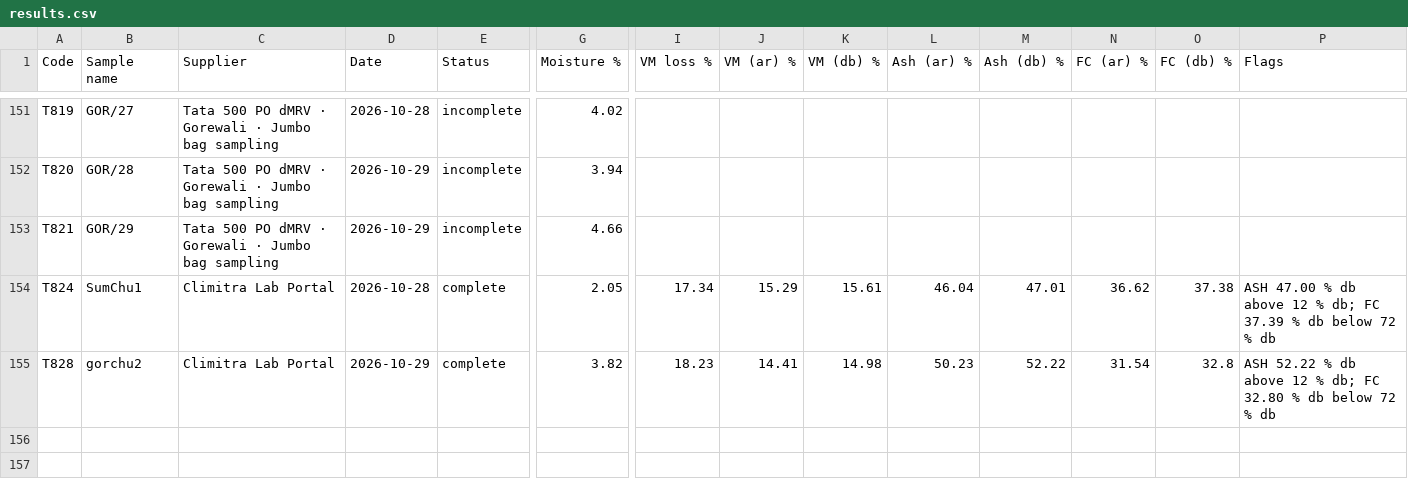
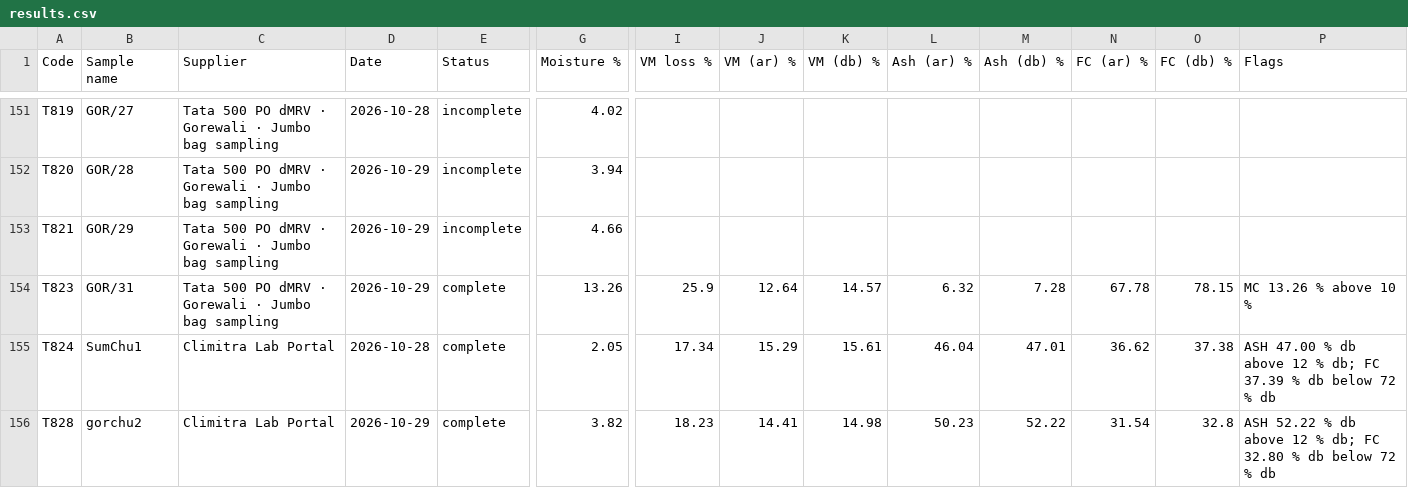
Before and after one commit to girish-vastrakar/weighing_data_QR, a CSV file: results.csv, drawn as a sheet; only a part is shown, gaps mark what is left out; rows hold the shown columns only; the diff names each change by its address in the sheet, - before the commit and + after, or states it on an @@ line.

```diff
--- a/results.csv
+++ b/results.csv
+row 154: T823 | GOR/31 | Tata 500 PO dMRV · Gorewali · Jumbo bag sampling | 2026-10-29 | complete | 13.26 | 25.9 | 12.64 | 14.57 | 6.32 | 7.28 | 67.78 | 78.15 | MC 13.26 % above 10 %
```
Also changed, not shown: retest.csv, 2 other files.
